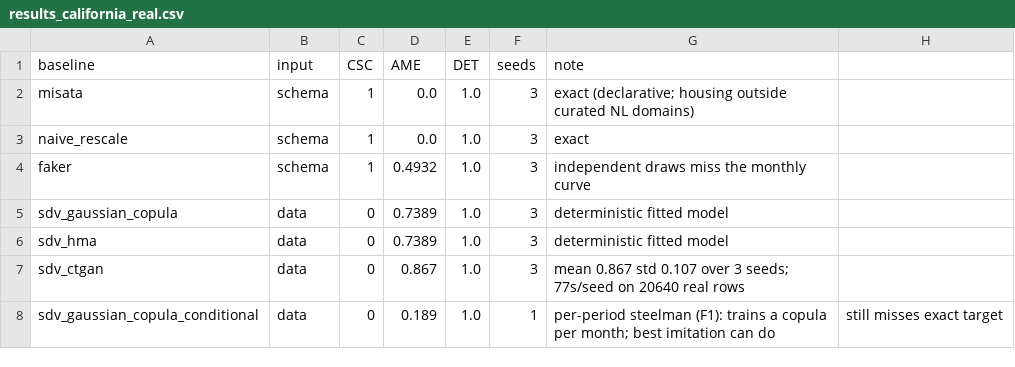
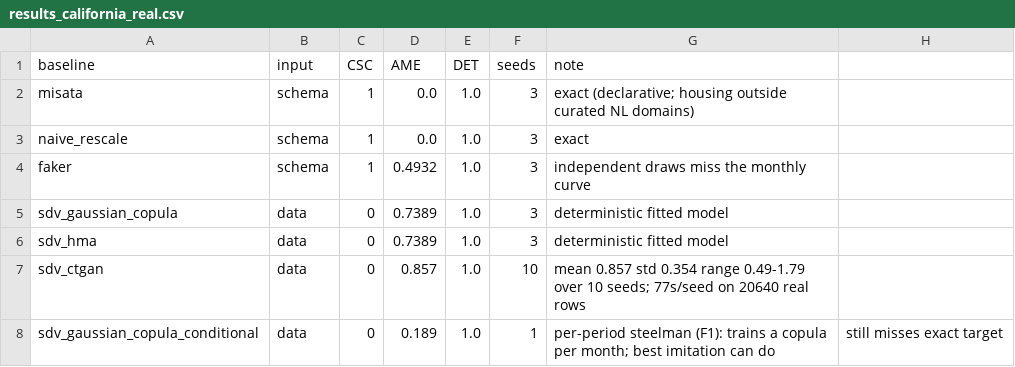
Before and after one commit to rasinmuhammed/misata, a CSV file: research/specbench/results_california_real.csv, drawn as a sheet.

Commit message:
research: 10-seed CTGAN on real task (0.857+/-0.354, wide variance strengthens 'uncontrolled conformance'); add 3-table hierarchy reference task (HMA preserves 2 FK edges but misses outcome 0.64; engine AME=0+FIVR=0); reproducibility package (research/README.md, pinned env w/ sklearn+matplotlib)

```diff
--- a/research/specbench/results_california_real.csv
+++ b/research/specbench/results_california_real.csv
@@ -6,3 +6,3 @@ sdv_gaussian_copula,data,0,0.7389,1.0,3,deterministic fitted model
 sdv_hma,data,0,0.7389,1.0,3,deterministic fitted model
-sdv_ctgan,data,0,0.867,1.0,3,mean 0.867 std 0.107 over 3 seeds; 77s/seed on 20640 real rows
+sdv_ctgan,data,0,0.857,1.0,10,mean 0.857 std 0.354 range 0.49-1.79 over 10 seeds; 77s/seed on 20640 real rows
 sdv_gaussian_copula_conditional,data,0,0.189,1.0,1,per-period steelman (F1): trains a copula per month; best imitation can do, still misses exact target
```
Also changed, not shown: 4 other files.
